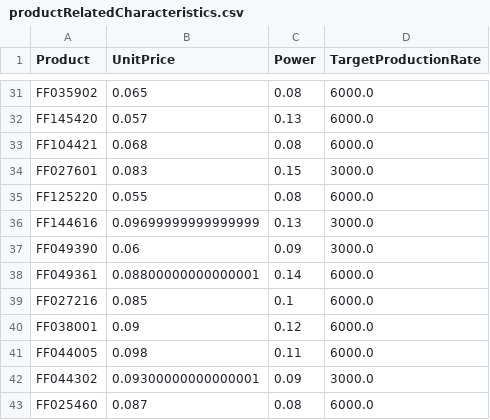
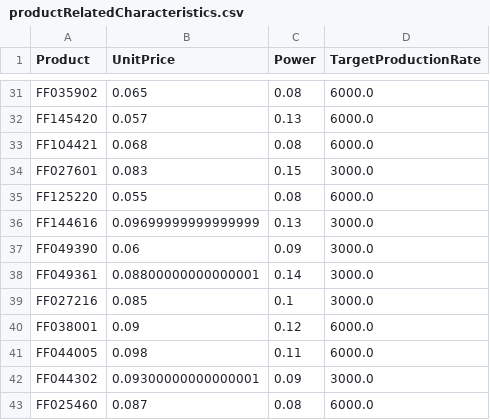
Before and after one commit to shenke93/SchedulingSimulator, a CSV file: ELITEPython/Revised/productRelatedCharacteristics.csv, drawn as a sheet; only a part is shown, gaps mark what is left out.

```diff
--- a/ELITEPython/Revised/productRelatedCharacteristics.csv
+++ b/ELITEPython/Revised/productRelatedCharacteristics.csv
@@ -37,4 +37,4 @@ FF144616,0.09699999999999999,0.13,3000.0
 FF049390,0.06,0.09,3000.0
-FF049361,0.08800000000000001,0.14,6000.0
-FF027216,0.085,0.1,6000.0
+FF049361,0.08800000000000001,0.14,3000.0
+FF027216,0.085,0.1,3000.0
 FF038001,0.09,0.12,6000.0
```
Also changed, not shown: 5 other files.
